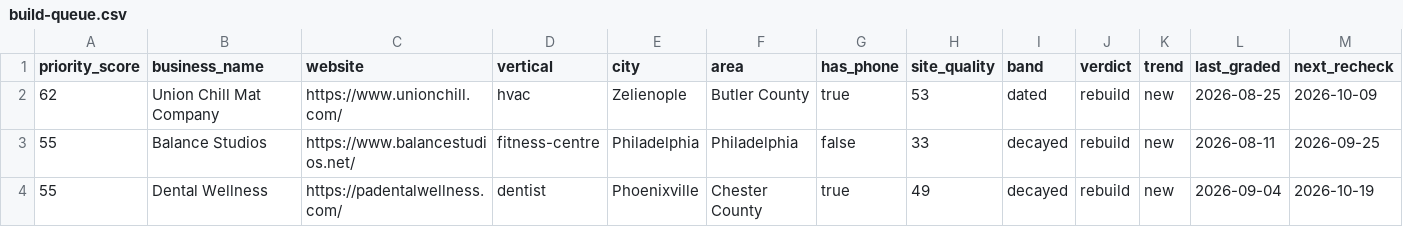
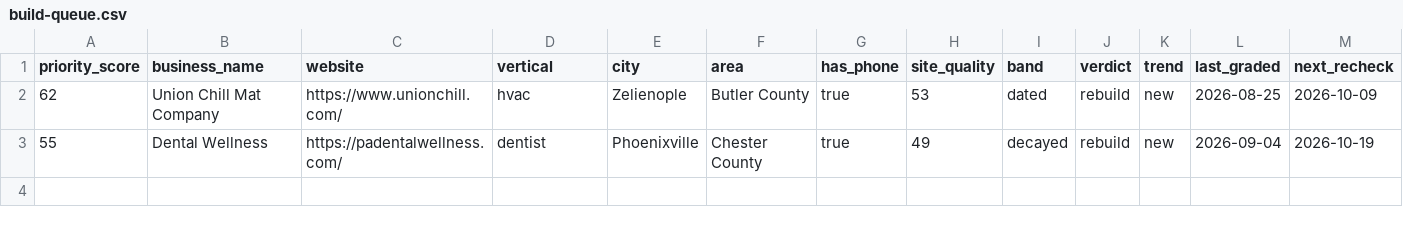
Before and after one commit to dillonmohr8777/dillon-os, a CSV file: 12_Brain/state/radar/build-queue.csv, drawn as a sheet; only a part is shown; rows hold the shown columns only; the diff names each change by its address in the sheet, - before the commit and + after, or states it on an @@ line.

Commit message:
Radar sweep 2026-09-25: +1 found, 14 re-graded, 7 rendered · 1485 tracked · rebuild 175 · needs render 0

```diff
--- a/12_Brain/state/radar/build-queue.csv
+++ b/12_Brain/state/radar/build-queue.csv
-row 3: 55 | Balance Studios | https://www.balancestudios.net/ | fitness-centre | Philadelphia | Philadelphia | false | 33 | decayed | rebuild | new | 2026-08-11 | 2026-09-25
```
Also changed, not shown: 4 other files.
